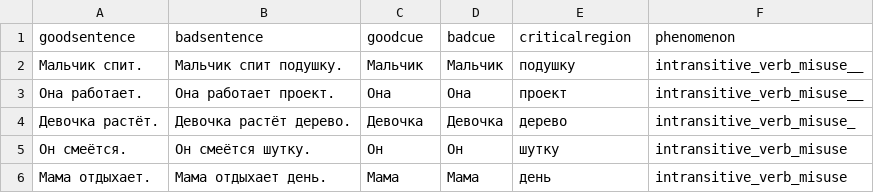
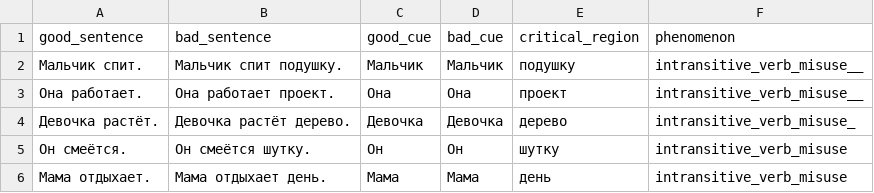
Before and after one commit to elliepreed/BLiMP-ru, a CSV file: data/intransitive.csv, drawn as a sheet; only a part is shown.

Commit message:
Update intransitive.csv

```diff
--- a/data/intransitive.csv
+++ b/data/intransitive.csv
@@ -1,2 +1,2 @@
-goodsentence,badsentence,goodcue,badcue,criticalregion,phenomenon
+good_sentence,bad_sentence,good_cue,bad_cue,critical_region,phenomenon
 Мальчик спит.,Мальчик спит подушку.,Мальчик,Мальчик,подушку,intransitive_verb_misuse__
```
